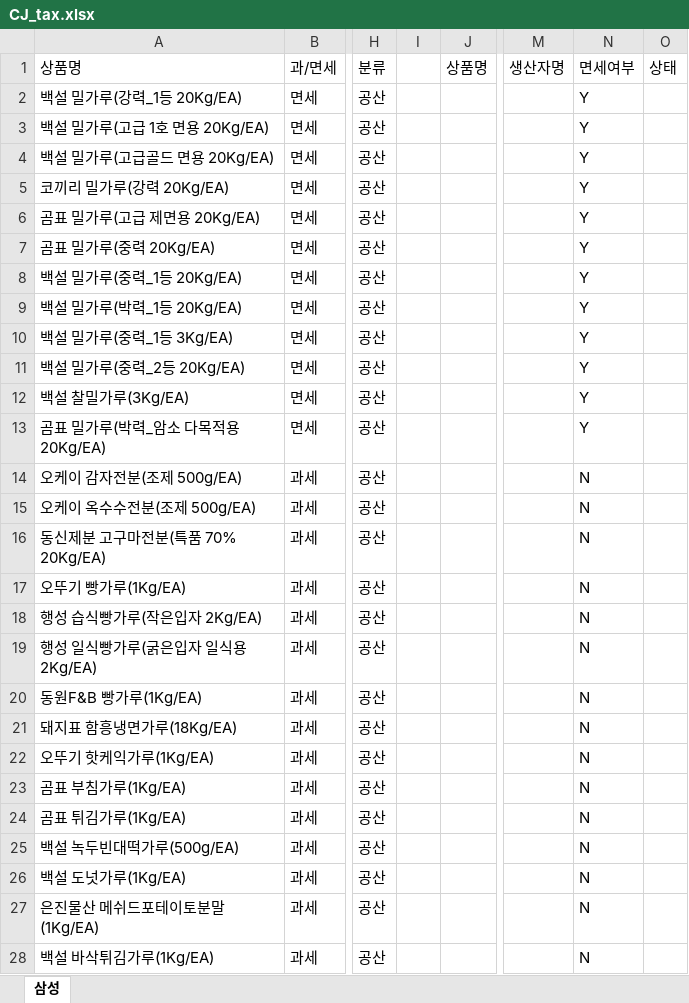
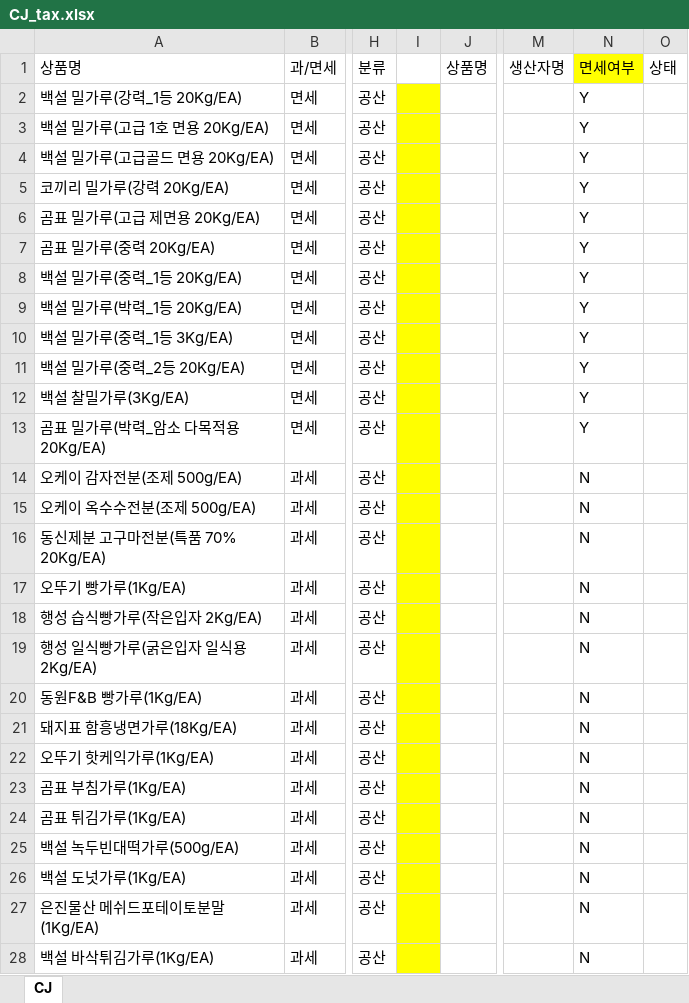
Before and after one commit to Dellab-leaping96/python-food-data-pretreat, an Excel workbook: CJ/output/CJ_tax.xlsx, sheet CJ, drawn as a sheet; only a part is shown, gaps mark what is left out; values as stored, in another font and other column widths than the file's, no borders; the diff covers the shown part only; the diff names each change by its address in the sheet, - before the commit and + after, or states it on an @@ line.

```diff
--- a/CJ/output/CJ_tax.xlsx (sheet CJ)
+++ b/CJ/output/CJ_tax.xlsx (sheet CJ)
-sheet tab: 삼성
+sheet tab: CJ
-N1 fill: none
+N1 fill: #FFFF00
-I2:I28 fill: none
+I2:I28 fill: #FFFF00
```
Also changed, not shown: cell formats elsewhere in this sheet, CJ/output/CJ_pname.xlsx, CJ/output/CJ_stat.xlsx, 11 other files.
